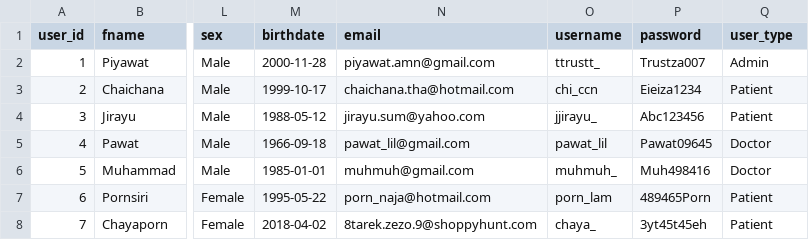
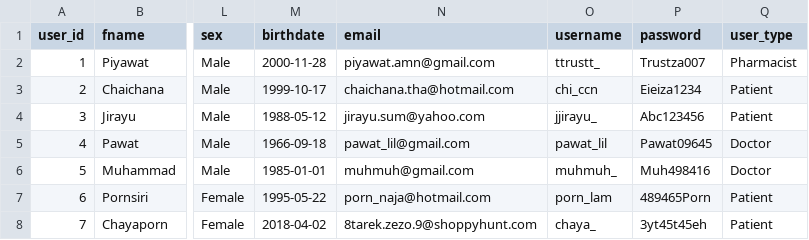
Before and after one commit to ttrustt/OPDMS, a CSV file: misc/res/system_user.csv, drawn as a sheet; only a part is shown, gaps mark what is left out; the diff names each change by its address in the sheet, - before the commit and + after, or states it on an @@ line.

```diff
--- a/misc/res/system_user.csv
+++ b/misc/res/system_user.csv
-Q2 (user_type): Admin
+Q2 (user_type): Pharmacist
```
Also changed, not shown: 1 other file.
